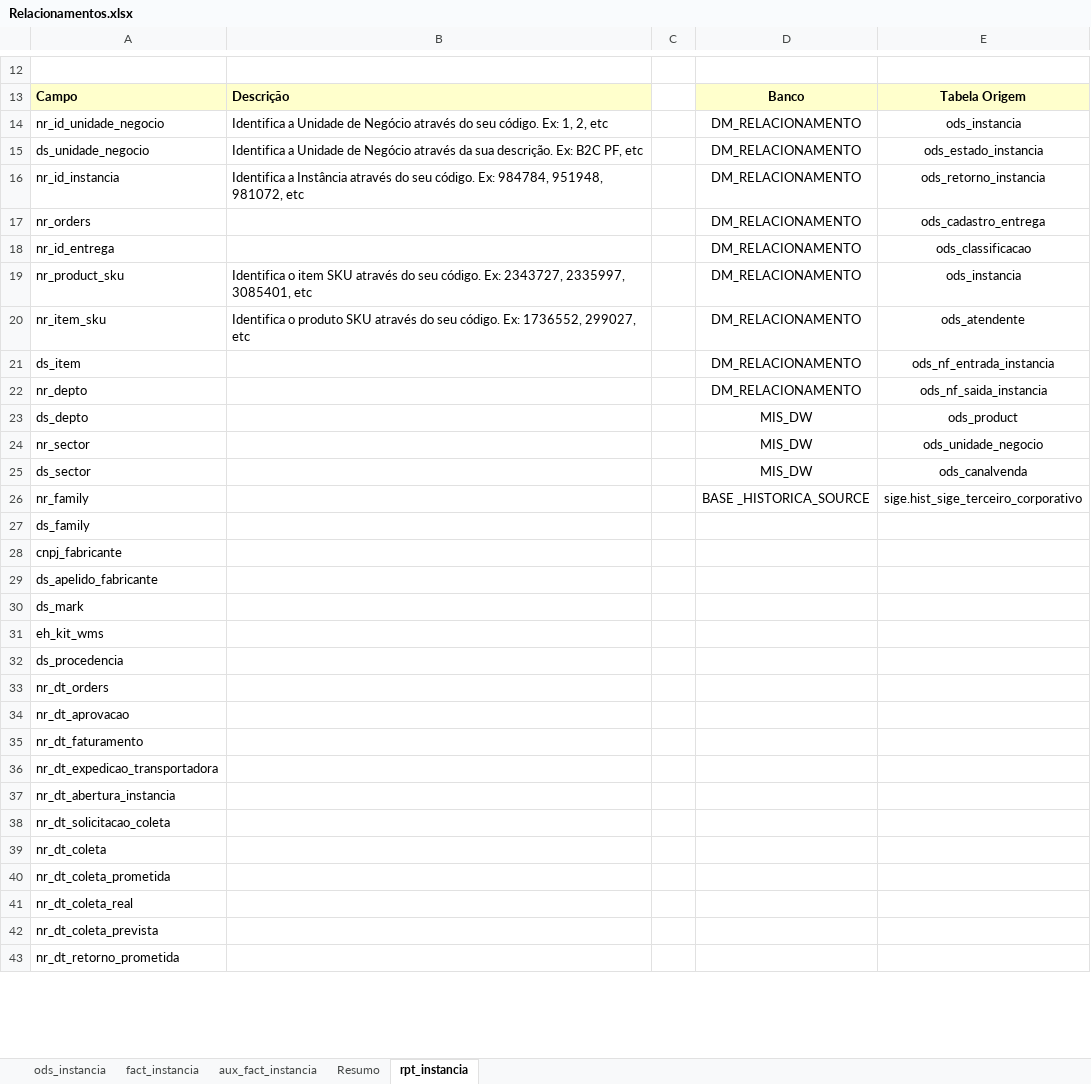
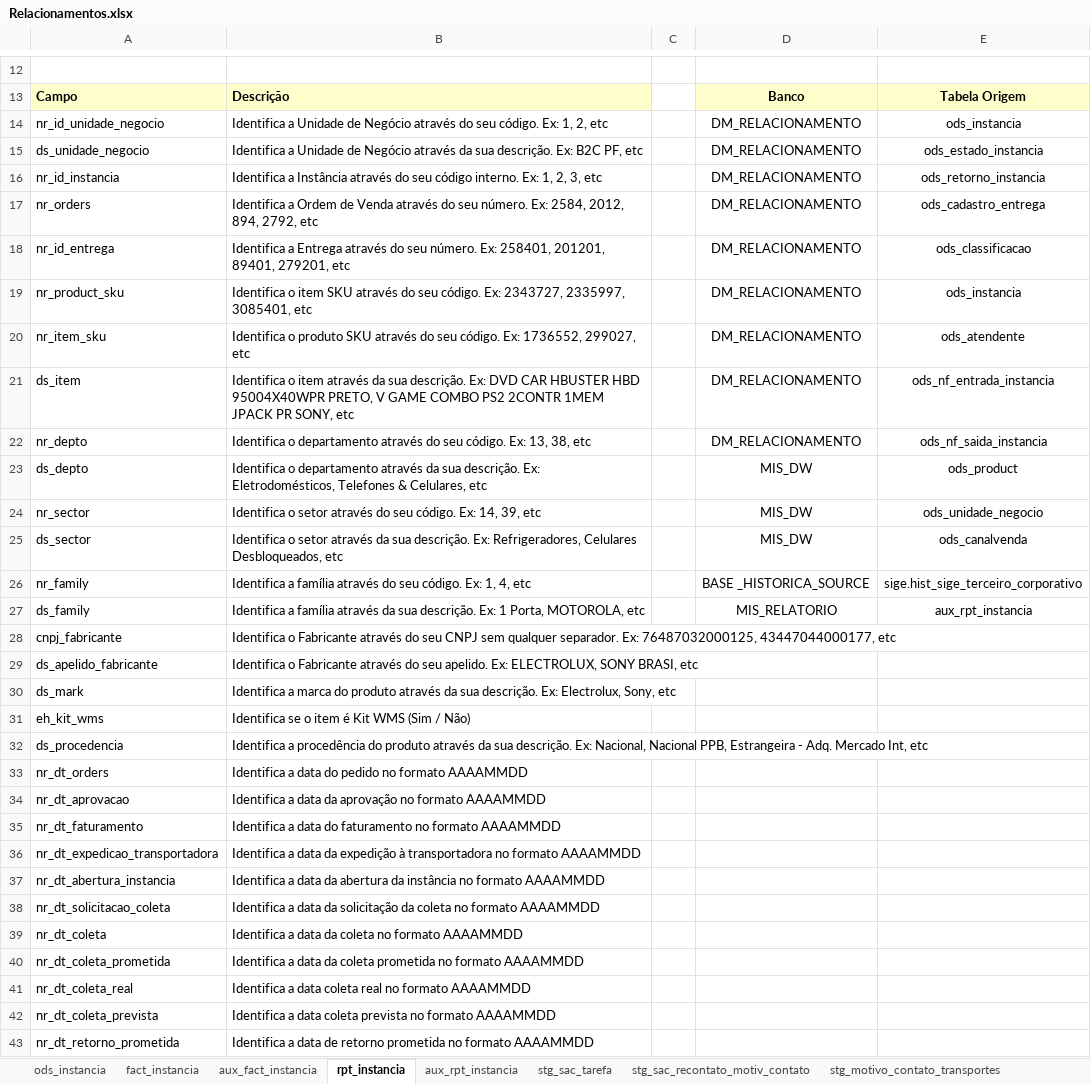
Before and after one commit to patricknaka/Nova, an Excel workbook: Documentação/Planilhas/Layouts/Relacionamentos.xlsx, sheet rpt_instancia, drawn as a sheet; only a part is shown, gaps mark what is left out; values as stored, in another font and other column widths than the file's, no borders; charts and pictures not drawn; the diff covers the shown part only; the diff names each change by its address in the sheet, - before the commit and + after, or states it on an @@ line.

```diff
--- a/Documentação/Planilhas/Layouts/Relacionamentos.xlsx (sheet rpt_instancia)
+++ b/Documentação/Planilhas/Layouts/Relacionamentos.xlsx (sheet rpt_instancia)
+sheet tab: aux_rpt_instancia
+sheet tab: stg_sac_tarefa
+sheet tab: stg_sac_recontato_motiv_contato
+sheet tab: stg_motivo_contato_transportes
-B16: …do seu código. Ex: 984784, 951948, 981072, etc
+B16: …do seu código interno. Ex: 1, 2, 3, etc
-B17: (empty)
+B17: Identifica a Ordem de Venda através do seu número. Ex: 2584, 2012, 894, 2792, etc
-B18: (empty)
+B18: Identifica a Entrega através do seu número. Ex: 258401, 201201, 89401, 279201, etc
-B21: (empty)
+B21: Identifica o item através da sua descrição. Ex: DVD CAR HBUSTER HBD 95004X40WPR PRETO, V GAME COMBO PS2 2CONTR 1MEM JPACK PR SONY, etc
-B22: (empty)
+B22: Identifica o departamento através do seu código. Ex: 13, 38, etc
-B23: (empty)
+B23: Identifica o departamento através da sua descrição. Ex: Eletrodomésticos, Telefones & Celulares, etc
-B24: (empty)
+B24: Identifica o setor através do seu código. Ex: 14, 39, etc
-B25: (empty)
+B25: Identifica o setor através da sua descrição. Ex: Refrigeradores, Celulares Desbloqueados, etc
-B26: (empty)
+B26: Identifica a família através do seu código. Ex: 1, 4, etc
-B27: (empty)
+B27: Identifica a família através da sua descrição. Ex: 1 Porta, MOTOROLA, etc
-D27: (empty)
+D27: MIS_RELATORIO
-E27: (empty)
+E27: aux_rpt_instancia
-B28: (empty)
+B28: Identifica o Fabricante através do seu CNPJ sem qualquer separador. Ex: 76487032000125, 43447044000177, etc
-B29: (empty)
+B29: Identifica o Fabricante através do seu apelido. Ex: ELECTROLUX, SONY BRASI, etc
-B30: (empty)
+B30: Identifica a marca do produto através da sua descrição. Ex: Electrolux, Sony, etc
-B31: (empty)
+B31: Identifica se o item é Kit WMS (Sim / Não)
-B32: (empty)
+B32: Identifica a procedência do produto através da sua descrição. Ex: Nacional, Nacional PPB, Estrangeira - Adq. Mercado Int, etc
-B33: (empty)
+B33: Identifica a data do pedido no formato AAAAMMDD
-B34: (empty)
+B34: Identifica a data da aprovação no formato AAAAMMDD
-B35: (empty)
+B35: Identifica a data do faturamento no formato AAAAMMDD
-B36: (empty)
+B36: Identifica a data da expedição à transportadora no formato AAAAMMDD
-B37: (empty)
+B37: Identifica a data da abertura da instância no formato AAAAMMDD
-B38: (empty)
+B38: Identifica a data da solicitação da coleta no formato AAAAMMDD
-B39: (empty)
+B39: Identifica a data da coleta no formato AAAAMMDD
-B40: (empty)
+B40: Identifica a data da coleta prometida no formato AAAAMMDD
-B41: (empty)
+B41: Identifica a data coleta real no formato AAAAMMDD
-B42: (empty)
+B42: Identifica a data coleta prevista no formato AAAAMMDD
-B43: (empty)
+B43: Identifica a data de retorno prometida no formato AAAAMMDD
```
Also changed, not shown: 75 edited cells elsewhere in this sheet, sheet Resumo, other sheet tabs, charts or pictures, Documentação/Planilhas/Mapeamento Stage LN.xlsx.
